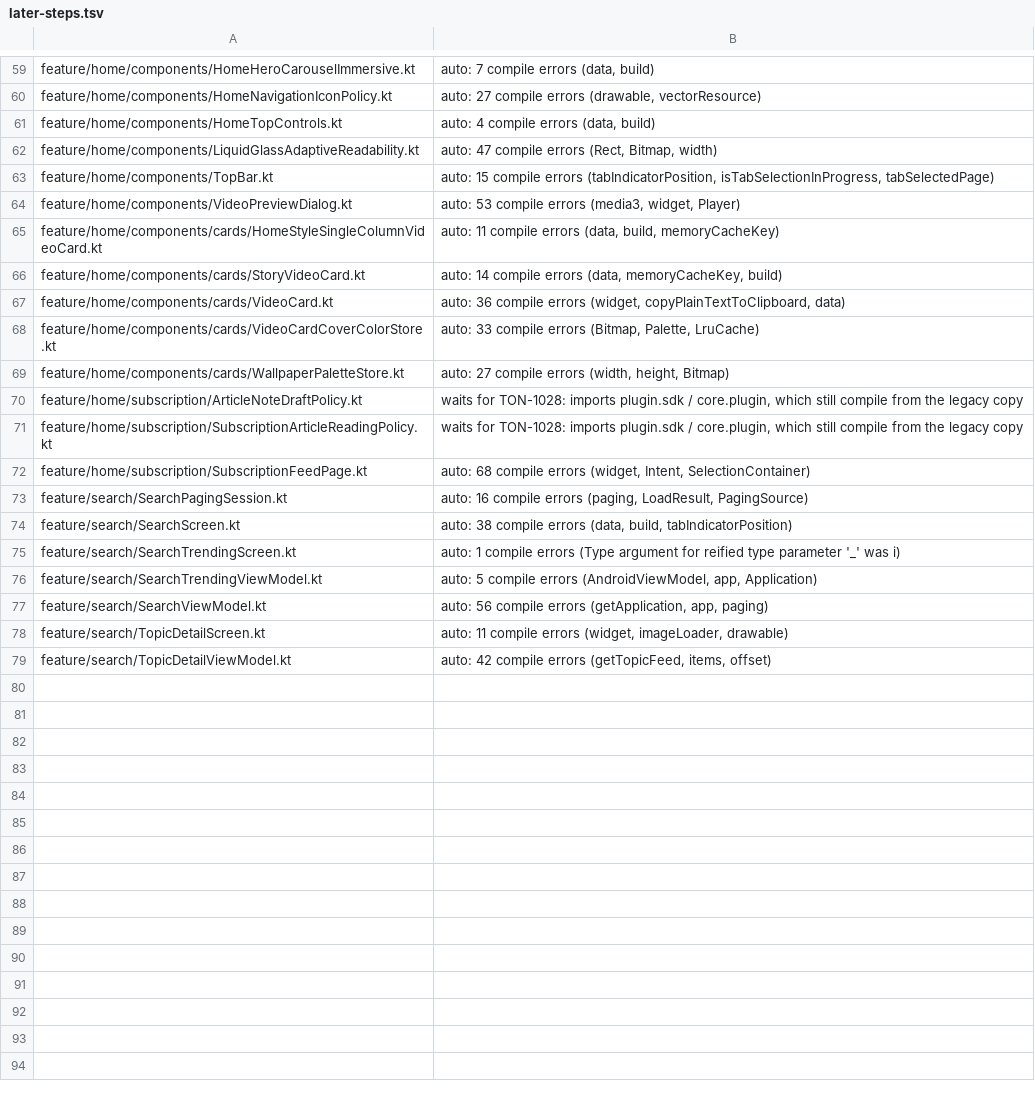
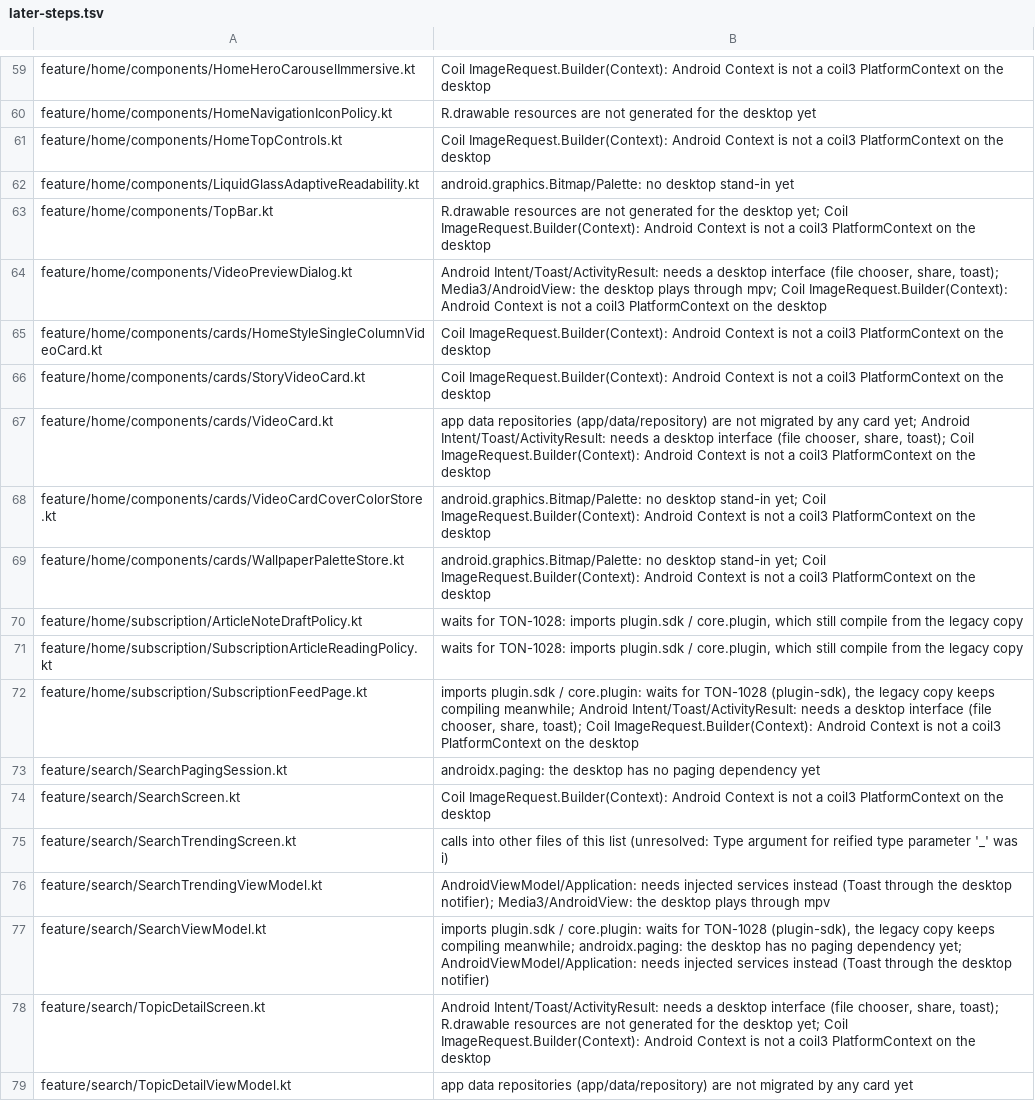
Before and after one commit to tonysuper666-creator/BiliPai-Windows, a TSV file: desktop/upstream-core/m4b/later-steps.tsv, drawn as a sheet; only a part is shown, gaps mark what is left out; the diff covers the shown part only; the diff names each change by its address in the sheet, - before the commit and + after, or states it on an @@ line.

```diff
--- a/desktop/upstream-core/m4b/later-steps.tsv
+++ b/desktop/upstream-core/m4b/later-steps.tsv
-B59: auto: 7 compile errors (data, build)
+B59: Coil ImageRequest.Builder(Context): Android Context is not a coil3 PlatformContext on the desktop
-B60: auto: 27 compile errors (drawable, vectorResource)
+B60: R.drawable resources are not generated for the desktop yet
-B61: auto: 4 compile errors (data, build)
+B61: Coil ImageRequest.Builder(Context): Android Context is not a coil3 PlatformContext on the desktop
-B62: auto: 47 compile errors (Rect, Bitmap, width)
+B62: android.graphics.Bitmap/Palette: no desktop stand-in yet
-B63: auto: 15 compile errors (tabIndicatorPosition, isTabSelectionInProgress, tabSelectedPage)
+B63: R.drawable resources are not generated for the desktop yet; Coil ImageRequest.Builder(Context): Android Context is not a coil3 PlatformContext on the desktop
-B64: auto: 53 compile errors (media3, widget, Player)
+B64: Android Intent/Toast/ActivityResult: needs a desktop interface (file chooser, share, toast); Media3/AndroidView: the desktop plays through mpv; Coil ImageRequest.Builder(Context): Android Context is not a coil3 PlatformContext on the desktop
-B65: auto: 11 compile errors (data, build, memoryCacheKey)
+B65: Coil ImageRequest.Builder(Context): Android Context is not a coil3 PlatformContext on the desktop
-B66: auto: 14 compile errors (data, memoryCacheKey, build)
+B66: Coil ImageRequest.Builder(Context): Android Context is not a coil3 PlatformContext on the desktop
-B67: auto: 36 compile errors (widget, copyPlainTextToClipboard, data)
+B67: app data repositories (app/data/repository) are not migrated by any card yet; Android Intent/Toast/ActivityResult: needs a desktop interface (file chooser, share, toast); Coil ImageRequest.Builder(Context): Android Context is not a coil3 PlatformContext on the desktop
-B68: auto: 33 compile errors (Bitmap, Palette, LruCache)
+B68: android.graphics.Bitmap/Palette: no desktop stand-in yet; Coil ImageRequest.Builder(Context): Android Context is not a coil3 PlatformContext on the desktop
-B69: auto: 27 compile errors (width, height, Bitmap)
+B69: android.graphics.Bitmap/Palette: no desktop stand-in yet; Coil ImageRequest.Builder(Context): Android Context is not a coil3 PlatformContext on the desktop
-B72: auto: 68 compile errors (widget, Intent, SelectionContainer)
+B72: imports plugin.sdk / core.plugin: waits for TON-1028 (plugin-sdk), the legacy copy keeps compiling meanwhile; Android Intent/Toast/ActivityResult: needs a desktop interface (file chooser, share, toast); Coil ImageRequest.Builder(Context): Android Context is not a coil3 PlatformContext on the desktop
-B73: auto: 16 compile errors (paging, LoadResult, PagingSource)
+B73: androidx.paging: the desktop has no paging dependency yet
-B74: auto: 38 compile errors (data, build, tabIndicatorPosition)
+B74: Coil ImageRequest.Builder(Context): Android Context is not a coil3 PlatformContext on the desktop
-B75: auto: 1 compile errors (Type argument for…
+B75: calls into other files of this list (unresolved: Type argument for…
-B76: auto: 5 compile errors (AndroidViewModel, app, Application)
+B76: AndroidViewModel/Application: needs injected services instead (Toast through the desktop notifier); Media3/AndroidView: the desktop plays through mpv
-B77: auto: 56 compile errors (getApplication, app, paging)
+B77: imports plugin.sdk / core.plugin: waits for TON-1028 (plugin-sdk), the legacy copy keeps compiling meanwhile; androidx.paging: the desktop has no paging dependency yet; AndroidViewModel/Application: needs injected services instead (Toast through the desktop notifier)
-B78: auto: 11 compile errors (widget, imageLoader, drawable)
+B78: Android Intent/Toast/ActivityResult: needs a desktop interface (file chooser, share, toast); R.drawable resources are not generated for the desktop yet; Coil ImageRequest.Builder(Context): Android Context is not a coil3 PlatformContext on the desktop
-B79: auto: 42 compile errors (getTopicFeed, items, offset)
+B79: app data repositories (app/data/repository) are not migrated by any card yet
```
Also changed, not shown: 54 edited cells elsewhere in this file.
